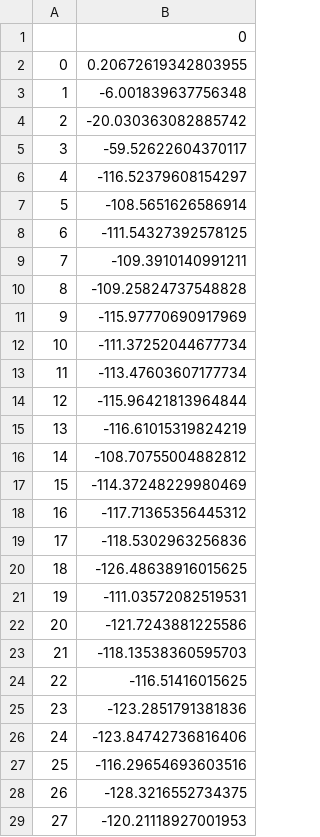
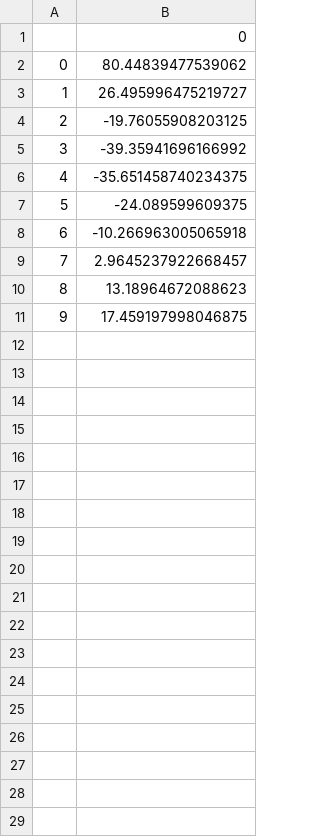
Before and after one commit to fmaa23/sim_rl, a CSV file: foundations/output_csv/actor_loss.csv, drawn as a sheet; only a part is shown; the diff covers the shown part only.

```diff
--- a/foundations/output_csv/actor_loss.csv
+++ b/foundations/output_csv/actor_loss.csv
@@ -1,29 +1,11 @@
 ,0
-0,0.20672619342803955
-1,-6.001839637756348
-2,-20.030363082885742
-3,-59.52622604370117
-4,-116.52379608154297
-5,-108.5651626586914
-6,-111.54327392578125
-7,-109.3910140991211
-8,-109.25824737548828
-9,-115.97770690917969
-10,-111.37252044677734
-11,-113.47603607177734
-12,-115.96421813964844
-13,-116.61015319824219
-14,-108.70755004882812
-15,-114.37248229980469
-16,-117.71365356445312
-17,-118.5302963256836
-18,-126.48638916015625
-19,-111.03572082519531
-20,-121.7243881225586
-21,-118.13538360595703
-22,-116.51416015625
-23,-123.2851791381836
-24,-123.84742736816406
-25,-116.29654693603516
-26,-128.3216552734375
-27,-120.21118927001953
+0,80.44839477539062
+1,26.495996475219727
+2,-19.76055908203125
+3,-39.35941696166992
+4,-35.651458740234375
+5,-24.089599609375
+6,-10.266963005065918
+7,2.9645237922668457
+8,13.18964672088623
+9,17.459197998046875
```
Also changed, not shown: 6 removed rows elsewhere in this file, foundations/output_csv/critic_loss.csv, 13 other files.
